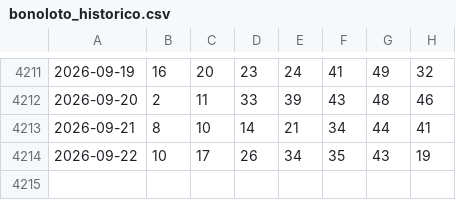
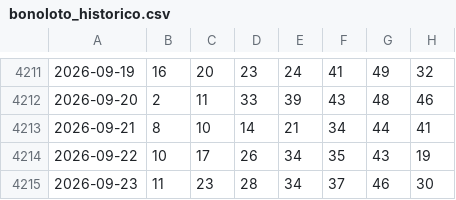
Before and after one commit to Pingarra1971/bonoloto-2, a CSV file: data/bonoloto_historico.csv, drawn as a sheet; only a part is shown, gaps mark what is left out; the diff names each change by its address in the sheet, - before the commit and + after, or states it on an @@ line.

```diff
--- a/data/bonoloto_historico.csv
+++ b/data/bonoloto_historico.csv
+row 4215: 2026-09-23 | 11 | 23 | 28 | 34 | 37 | 46 | 30
```
Also changed, not shown: 1 other file.
